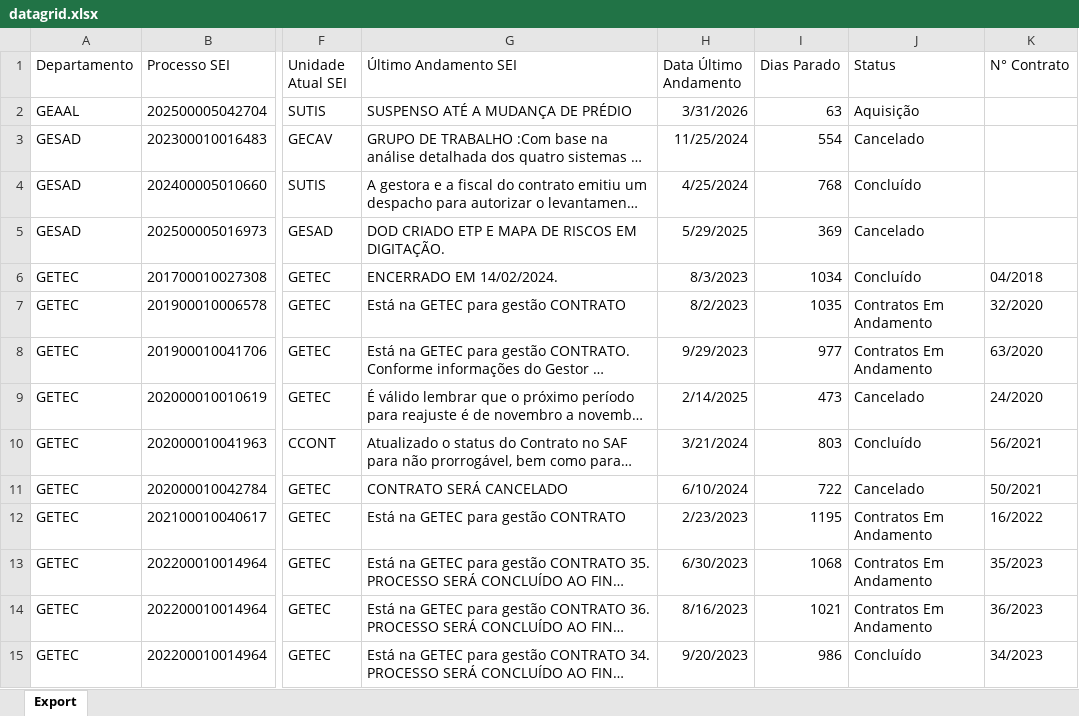
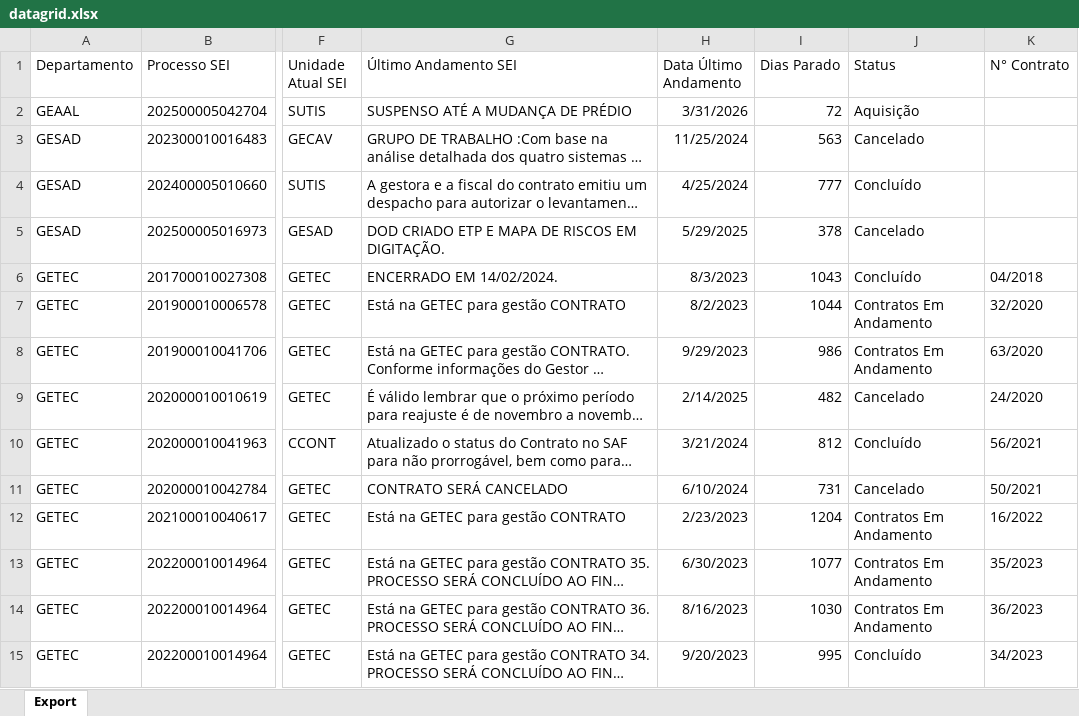
Before and after one commit to Macfilho/SUTIS, an Excel workbook: datagrid.xlsx, sheet Export, drawn as a sheet; only a part is shown, gaps mark what is left out; long unchanged cells end in …; values as stored, in another font and other column widths than the file's, no borders; the diff covers the shown part only; the diff names each change by its address in the sheet, - before the commit and + after, or states it on an @@ line.

Commit message:
Add files via upload

```diff
--- a/datagrid.xlsx (sheet Export)
+++ b/datagrid.xlsx (sheet Export)
-I2 (Dias Parado): 63
+I2 (Dias Parado): 72
-I3 (Dias Parado): 554
+I3 (Dias Parado): 563
-I4 (Dias Parado): 768
+I4 (Dias Parado): 777
-I5 (Dias Parado): 369
+I5 (Dias Parado): 378
-I6 (Dias Parado): 1034
+I6 (Dias Parado): 1043
-I7 (Dias Parado): 1035
+I7 (Dias Parado): 1044
-I8 (Dias Parado): 977
+I8 (Dias Parado): 986
-I9 (Dias Parado): 473
+I9 (Dias Parado): 482
-I10 (Dias Parado): 803
+I10 (Dias Parado): 812
-I11 (Dias Parado): 722
+I11 (Dias Parado): 731
-I12 (Dias Parado): 1195
+I12 (Dias Parado): 1204
-I13 (Dias Parado): 1068
+I13 (Dias Parado): 1077
-I14 (Dias Parado): 1021
+I14 (Dias Parado): 1030
-I15 (Dias Parado): 986
+I15 (Dias Parado): 995
```
Also changed, not shown: 160 edited cells elsewhere in this sheet.
